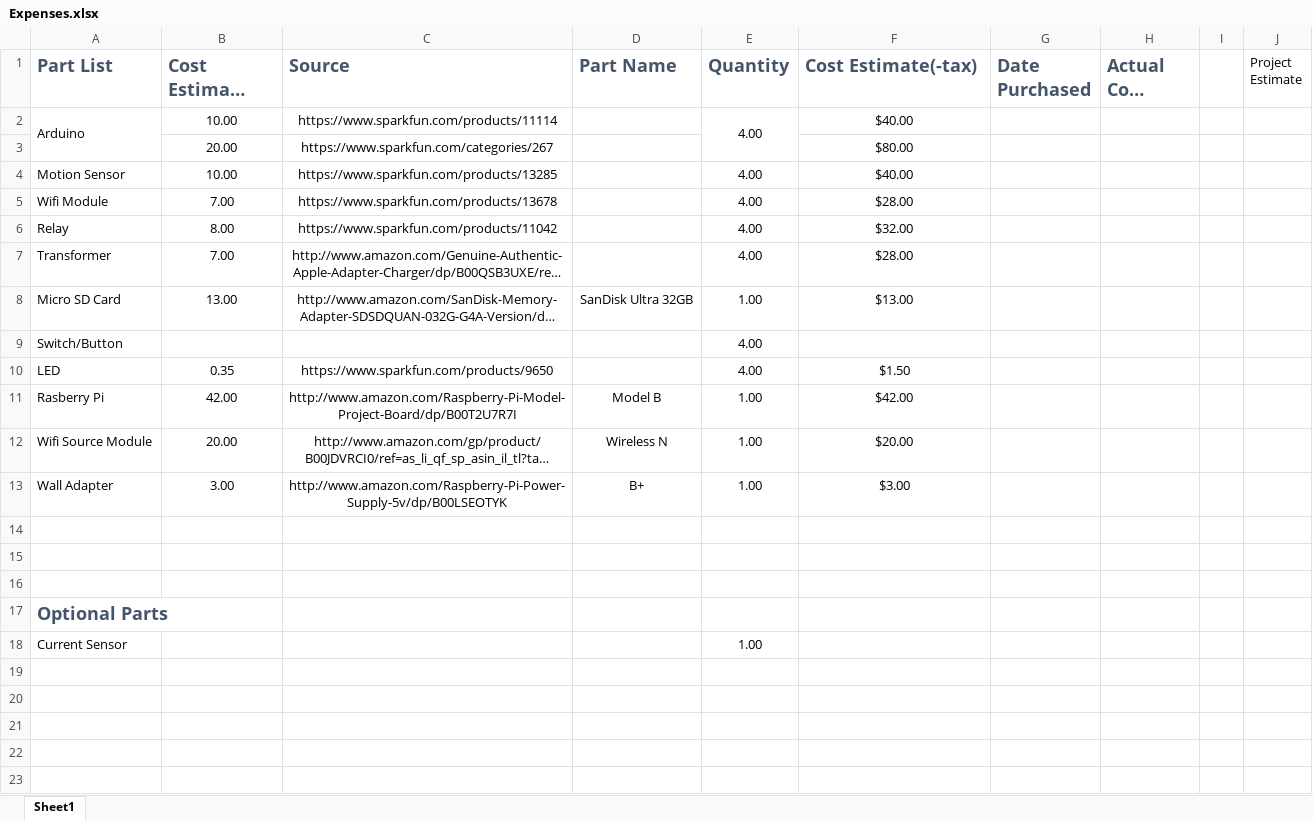
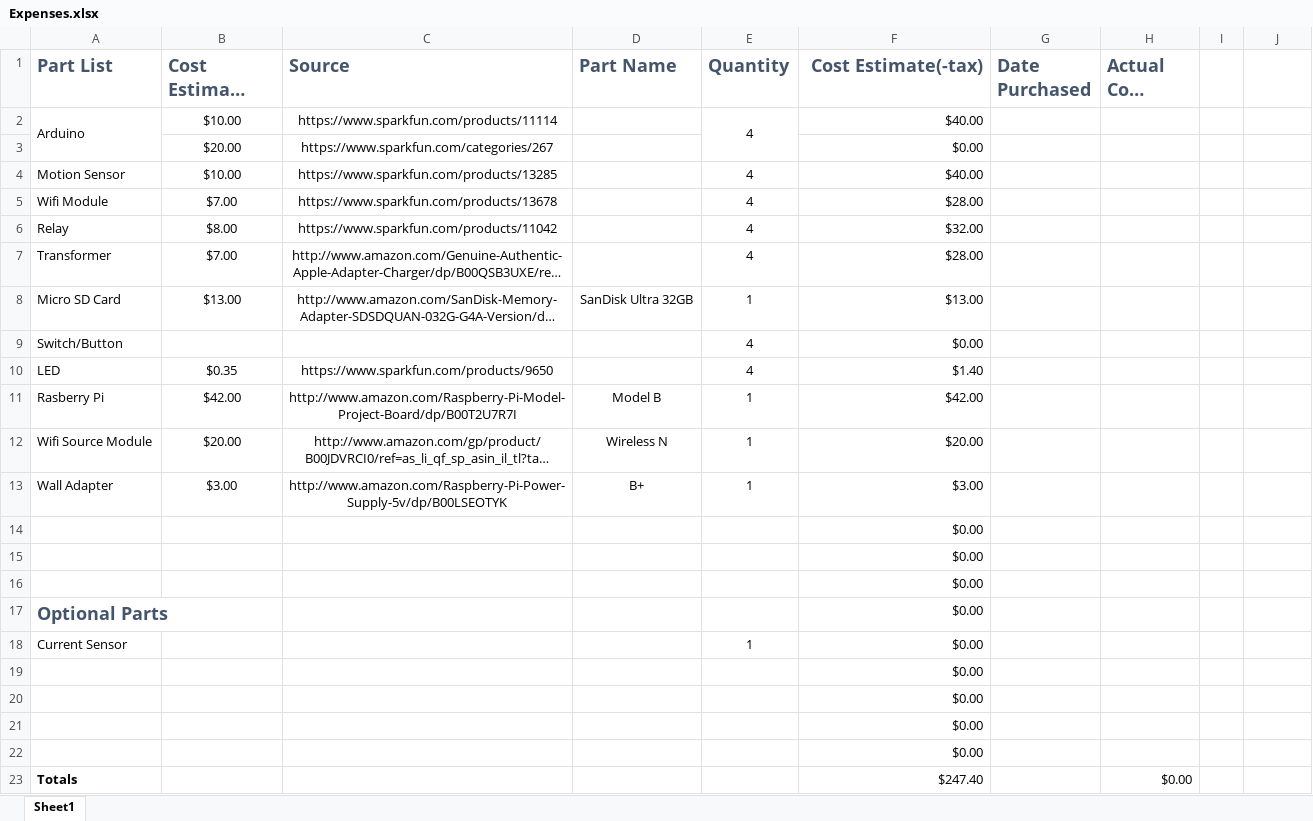
Before and after one commit to cojoigo/Capstone, an Excel workbook: Expenses.xlsx, sheet Sheet1, drawn as a sheet; long unchanged cells end in …; values as stored, in another font and other column widths than the file's, no borders; removed rows and columns are numbered as before the commit, all else as after; the diff names each change by its address in the sheet, - before the commit and + after, or states it on an @@ line.

```diff
--- a/Expenses.xlsx (sheet Sheet1)
+++ b/Expenses.xlsx (sheet Sheet1)
-F1 alignment: left
+F1 alignment: right
-J1: Project Estimate
+J1: (empty)
-B2 (Cost Estimate Per Part): 10.00
+B2 (Cost Estimate Per Part): $10.00
-E2 (Quantity): 4.00
+E2 (Quantity): 4
-F2 alignment: center
+F2 alignment: right
-row 3:  | 20.00 | https://www.sparkfun.com/categories/267 |  |  | $80.00
+row 3:  | $20.00 | https://www.sparkfun.com/categories/267 |  |  | $0.00
-B4 (Cost Estimate Per Part): 10.00
+B4 (Cost Estimate Per Part): $10.00
-E4:E7 (Quantity): 4.00
+E4:E7 (Quantity): 4
-F4:F8 alignment: center
+F4:F8 alignment: right
-B5 (Cost Estimate Per Part): 7.00
+B5 (Cost Estimate Per Part): $7.00
-B6 (Cost Estimate Per Part): 8.00
+B6 (Cost Estimate Per Part): $8.00
-B7 (Cost Estimate Per Part): 7.00
+B7 (Cost Estimate Per Part): $7.00
-B8 (Cost Estimate Per Part): 13.00
+B8 (Cost Estimate Per Part): $13.00
-E8 (Quantity): 1.00
+E8 (Quantity): 1
-E9:E10 (Quantity): 4.00
+E9:E10 (Quantity): 4
-F9 (Cost Estimate(-tax)): (empty)
+F9 (Cost Estimate(-tax)): $0.00
-B10 (Cost Estimate Per Part): 0.35
+B10 (Cost Estimate Per Part): $0.35
-F10 (Cost Estimate(-tax)): $1.50
+F10 (Cost Estimate(-tax)): $1.40
-F10:F13 alignment: center
+F10:F13 alignment: right
-B11 (Cost Estimate Per Part): 42.00
+B11 (Cost Estimate Per Part): $42.00
-E11:E13 (Quantity): 1.00
+E11:E13 (Quantity): 1
-B12 (Cost Estimate Per Part): 20.00
+B12 (Cost Estimate Per Part): $20.00
-B13 (Cost Estimate Per Part): 3.00
+B13 (Cost Estimate Per Part): $3.00
-F14:F18 (Cost Estimate(-tax)): (empty)
+F14:F18 (Cost Estimate(-tax)): $0.00
-E18 (Quantity): 1.00
+E18 (Quantity): 1
+row 19:  |  |  |  |  | $0.00
+row 20:  |  |  |  |  | $0.00
+row 21:  |  |  |  |  | $0.00
+row 22:  |  |  |  |  | $0.00
+row 23: Totals |  |  |  |  | $247.40 |  | $0.00
```
Also changed, not shown: formulas that keep their value, 3 other files.
